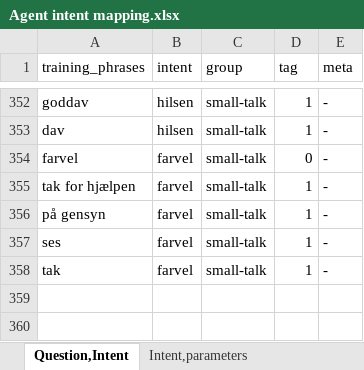
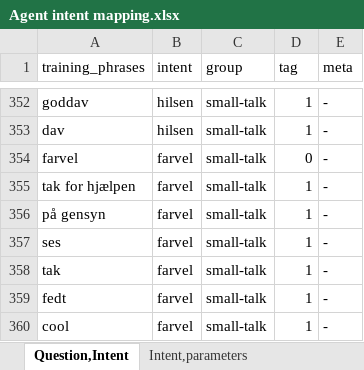
Before and after one commit to simonm4dsen/chatbot-in-danish-streamlit-, an Excel workbook: Agent intent mapping.xlsx, sheet Question,Intent, drawn as a sheet; only a part is shown, gaps mark what is left out; values as stored, in another font and other column widths than the file's, no borders; the diff names each change by its address in the sheet, - before the commit and + after, or states it on an @@ line.

```diff
--- a/Agent intent mapping.xlsx (sheet Question,Intent)
+++ b/Agent intent mapping.xlsx (sheet Question,Intent)
+row 359: fedt | farvel | small-talk | 1 | -
+row 360: cool | farvel | small-talk | 1 | -
```
Also changed, not shown: 4 other files.
